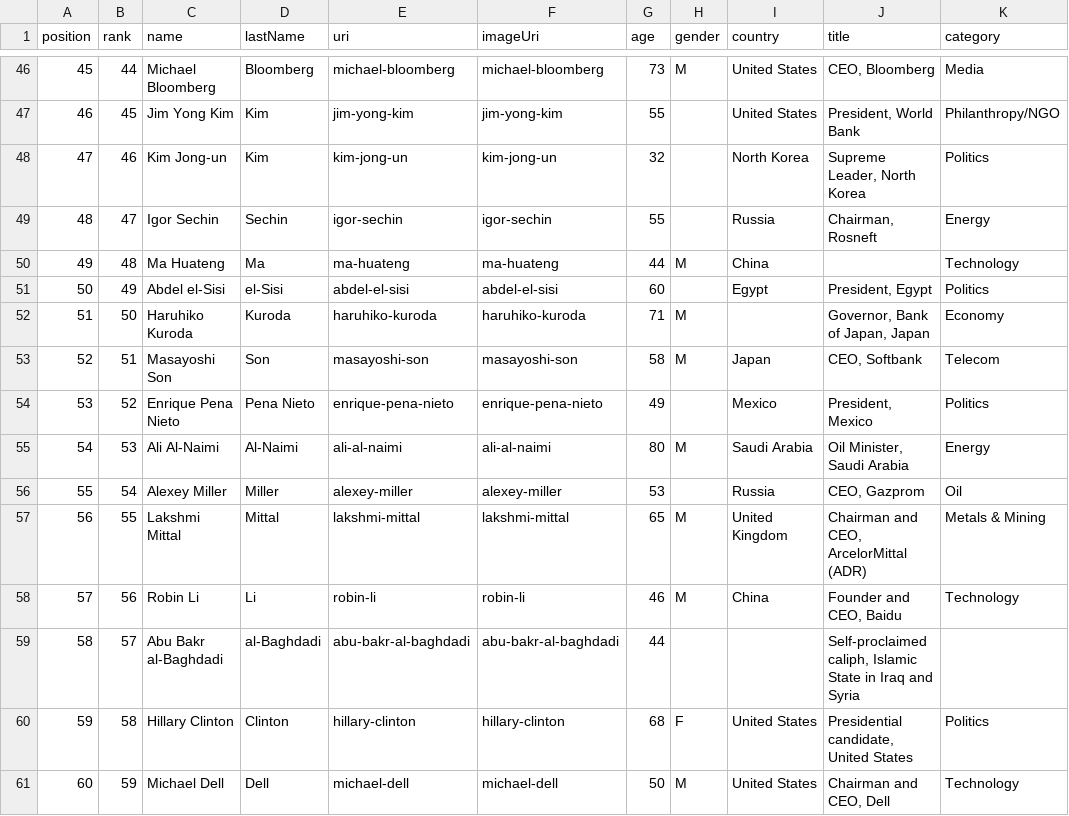
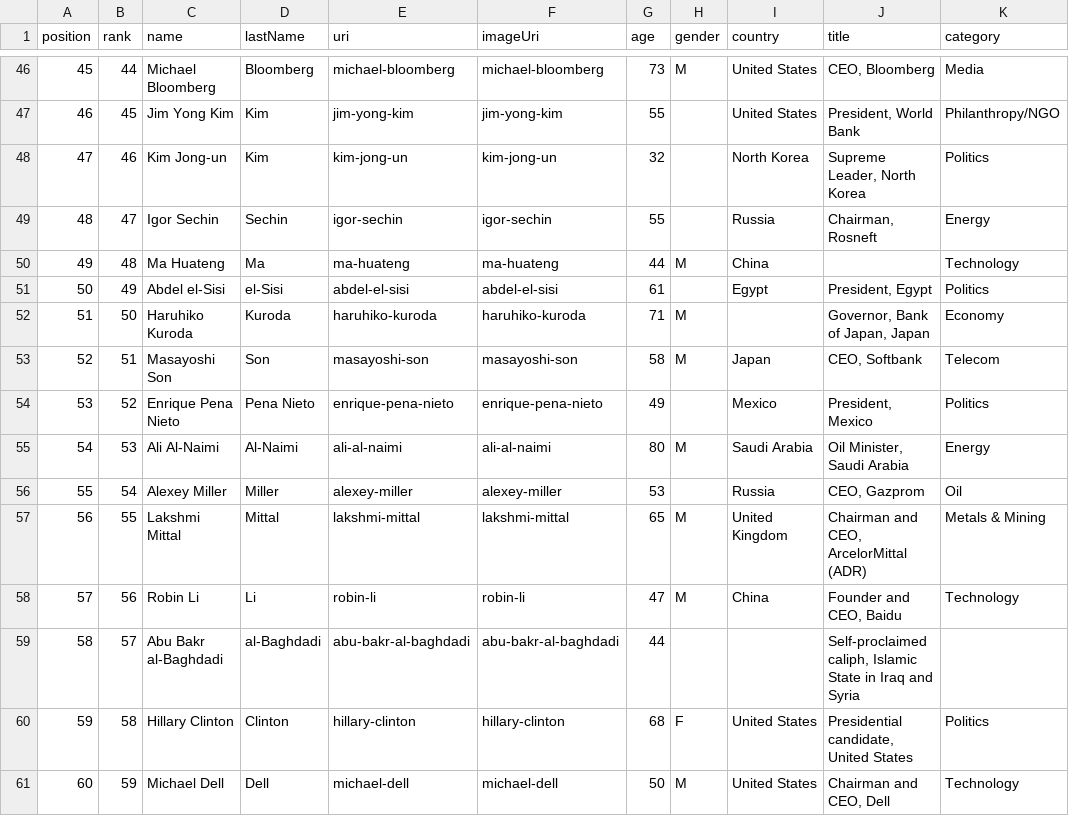
Before and after one commit to maxharlow/scrape-forbes, a CSV file: forbes-powerful-people.csv, drawn as a sheet; only a part is shown, gaps mark what is left out; the diff names each change by its address in the sheet, - before the commit and + after, or states it on an @@ line.

```diff
--- a/forbes-powerful-people.csv
+++ b/forbes-powerful-people.csv
-G51 (age): 60
+G51 (age): 61
-G58 (age): 46
+G58 (age): 47
```
Also changed, not shown: forbes-china-billionaires.csv, forbes-hedge-fund-managers.csv, 2 other files.
